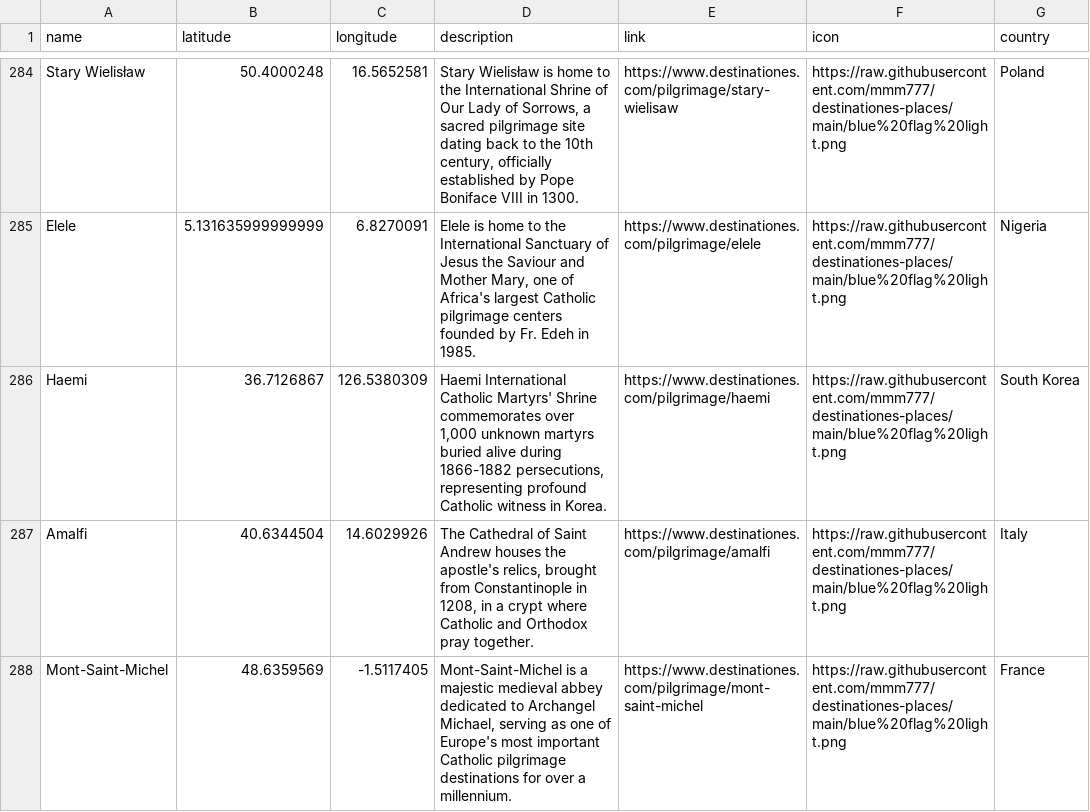
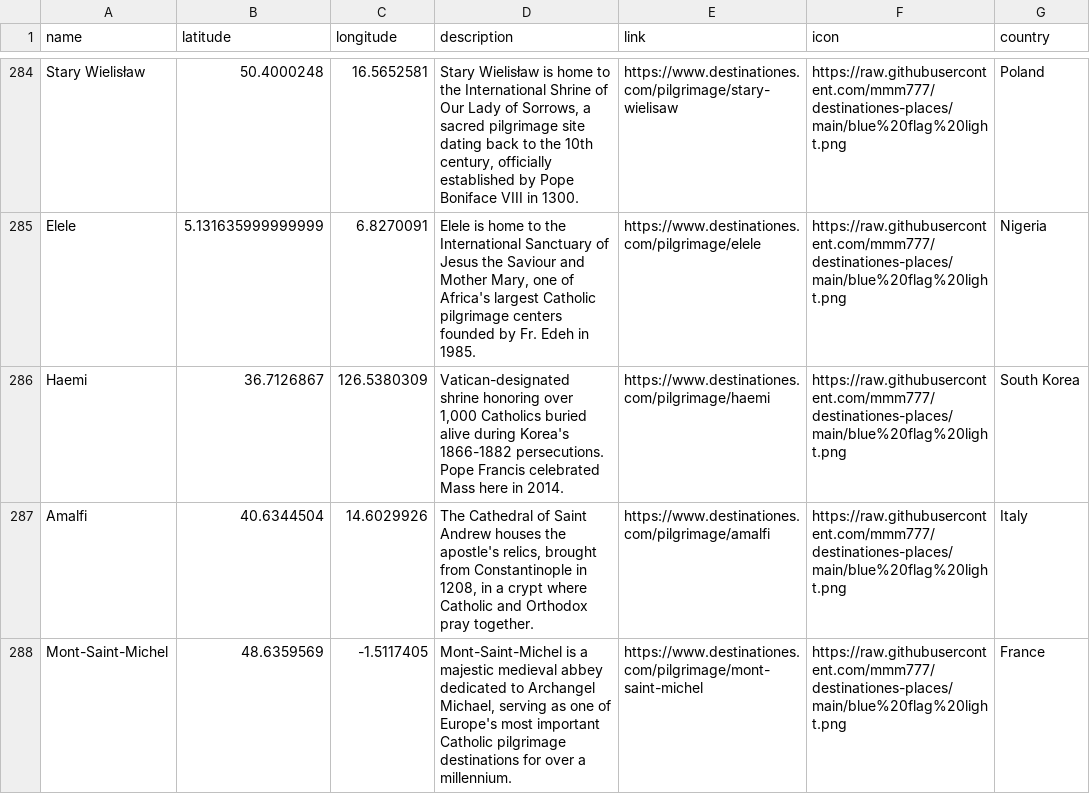
Before and after one commit to mmm777/destinationes-places, a CSV file: places.csv, drawn as a sheet; only a part is shown, gaps mark what is left out.

Commit message:
Update places.csv - 304 places - 2025-12-30 08:29

```diff
--- a/places.csv
+++ b/places.csv
@@ -285,3 +285,3 @@ Stary Wielisław,50.4000248,16.5652581,"Stary Wielisław is home to the Internat
 Elele,5.131635999999999,6.8270091,"Elele is home to the International Sanctuary of Jesus the Saviour and Mother Mary, one of Africa's largest Catholic pilgrimage centers founded by Fr. Edeh in 1985.",https://www.destinationes.com/pilgrimage/elele,https://raw.githubusercontent.com/mmm777/destinationes-places/main/blue%20flag%20light.png,Nigeria
-Haemi,36.7126867,126.5380309,"Haemi International Catholic Martyrs' Shrine commemorates over 1,000 unknown martyrs buried alive during 1866-1882 persecutions, representing profound Catholic witness in Korea.",https://www.destinationes.com/pilgrimage/haemi,https://raw.githubusercontent.com/mmm777/destinationes-places/main/blue%20flag%20light.png,South Korea
+Haemi,36.7126867,126.5380309,"Vatican-designated shrine honoring over 1,000 Catholics buried alive during Korea's 1866-1882 persecutions. Pope Francis celebrated Mass here in 2014.",https://www.destinationes.com/pilgrimage/haemi,https://raw.githubusercontent.com/mmm777/destinationes-places/main/blue%20flag%20light.png,South Korea
 Amalfi,40.6344504,14.6029926,"The Cathedral of Saint Andrew houses the apostle's relics, brought from Constantinople in 1208, in a crypt where Catholic and Orthodox pray together.",https://www.destinationes.com/pilgrimage/amalfi,https://raw.githubusercontent.com/mmm777/destinationes-places/main/blue%20flag%20light.png,Italy
```
